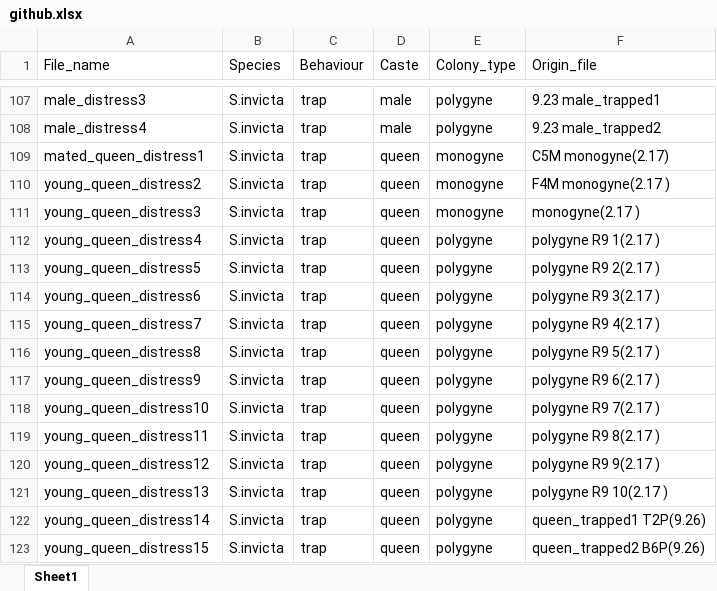
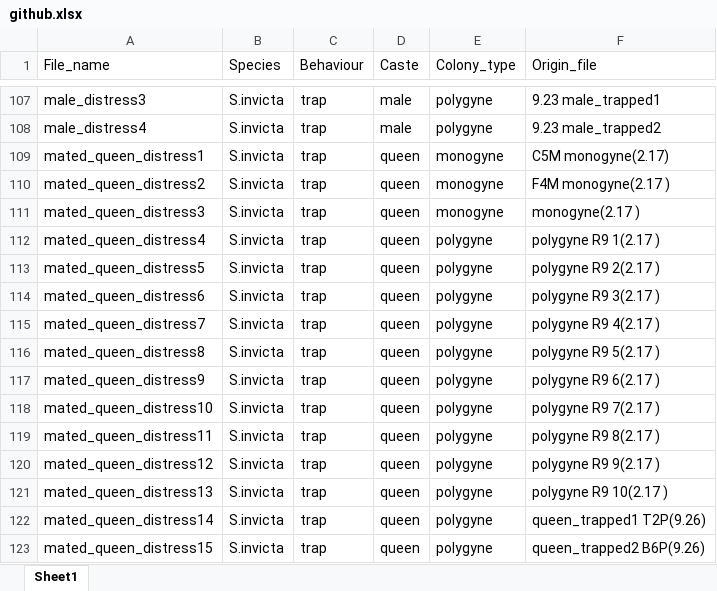
Before and after one commit to stridulation-mediate-queen-cannibalism/vibration-of-fire-ant, an Excel workbook: github.xlsx, sheet Sheet1, drawn as a sheet; only a part is shown, gaps mark what is left out; values as stored, in another font and other column widths than the file's, no borders; the diff names each change by its address in the sheet, - before the commit and + after, or states it on an @@ line.

Commit message:
update

```diff
--- a/github.xlsx (sheet Sheet1)
+++ b/github.xlsx (sheet Sheet1)
-A110 (File_name): young_queen_distress2
+A110 (File_name): mated_queen_distress2
-A111 (File_name): young_queen_distress3
+A111 (File_name): mated_queen_distress3
-A112 (File_name): young_queen_distress4
+A112 (File_name): mated_queen_distress4
-A113 (File_name): young_queen_distress5
+A113 (File_name): mated_queen_distress5
-A114 (File_name): young_queen_distress6
+A114 (File_name): mated_queen_distress6
-A115 (File_name): young_queen_distress7
+A115 (File_name): mated_queen_distress7
-A116 (File_name): young_queen_distress8
+A116 (File_name): mated_queen_distress8
-A117 (File_name): young_queen_distress9
+A117 (File_name): mated_queen_distress9
-A118 (File_name): young_queen_distress10
+A118 (File_name): mated_queen_distress10
-A119 (File_name): young_queen_distress11
+A119 (File_name): mated_queen_distress11
-A120 (File_name): young_queen_distress12
+A120 (File_name): mated_queen_distress12
-A121 (File_name): young_queen_distress13
+A121 (File_name): mated_queen_distress13
-A122 (File_name): young_queen_distress14
+A122 (File_name): mated_queen_distress14
-A123 (File_name): young_queen_distress15
+A123 (File_name): mated_queen_distress15
```
